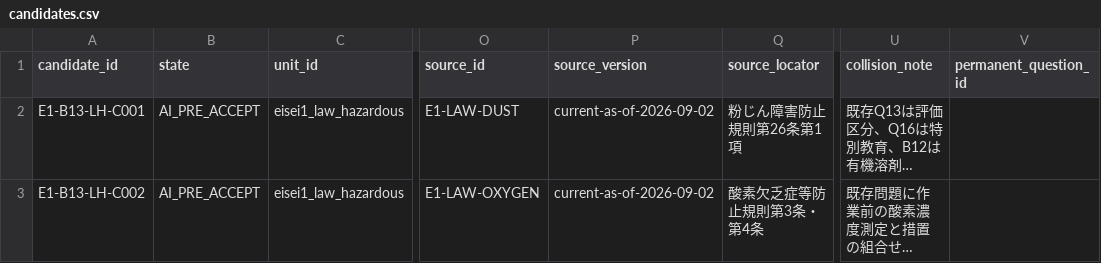
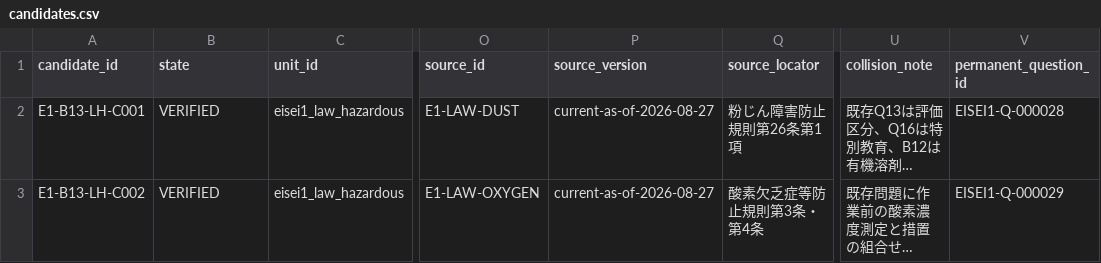
Before and after one commit to Komadeki/health-quiz-app, a CSV file: question_banks/eisei1/authoring/batches/batch_013/candidates.csv, drawn as a sheet; only a part is shown, gaps mark what is left out; long unchanged cells end in …; the diff names each change by its address in the sheet, - before the commit and + after, or states it on an @@ line.

```diff
--- a/question_banks/eisei1/authoring/batches/batch_013/candidates.csv
+++ b/question_banks/eisei1/authoring/batches/batch_013/candidates.csv
-B2:B3 (state): AI_PRE_ACCEPT
+B2:B3 (state): VERIFIED
-P2:P3 (source_version): current-as-of-2026-09-02
+P2:P3 (source_version): current-as-of-2026-08-27
-V2 (permanent_question_id): (empty)
+V2 (permanent_question_id): EISEI1-Q-000028
-V3 (permanent_question_id): (empty)
+V3 (permanent_question_id): EISEI1-Q-000029
```
Also changed, not shown: question_banks/eisei1/authoring/question_id_registry.csv, question_banks/eisei1/authoring/questions.csv, 7 other files.
